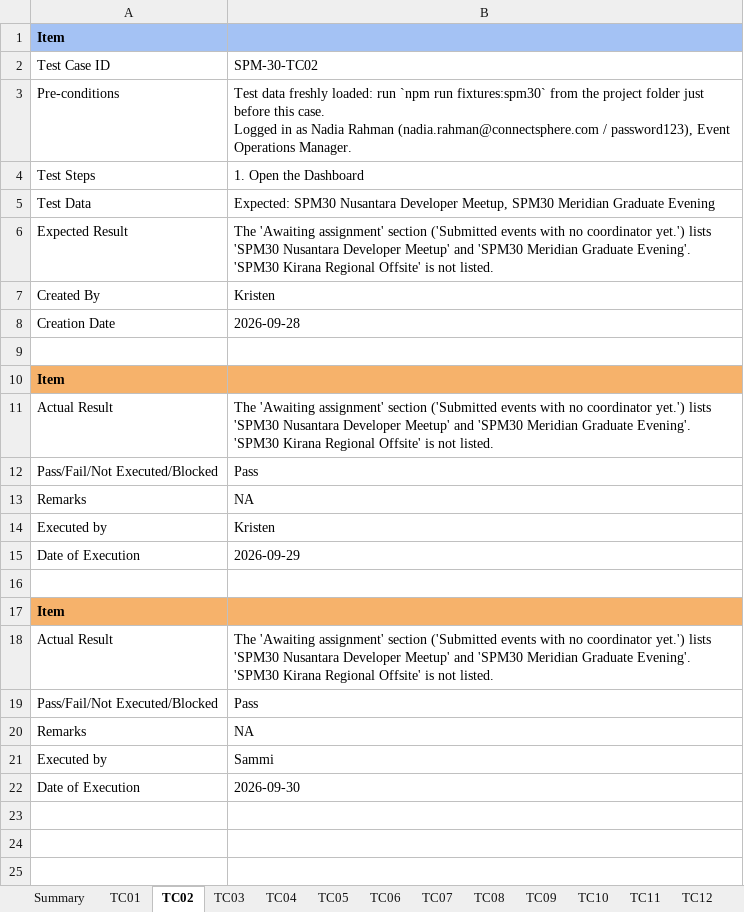
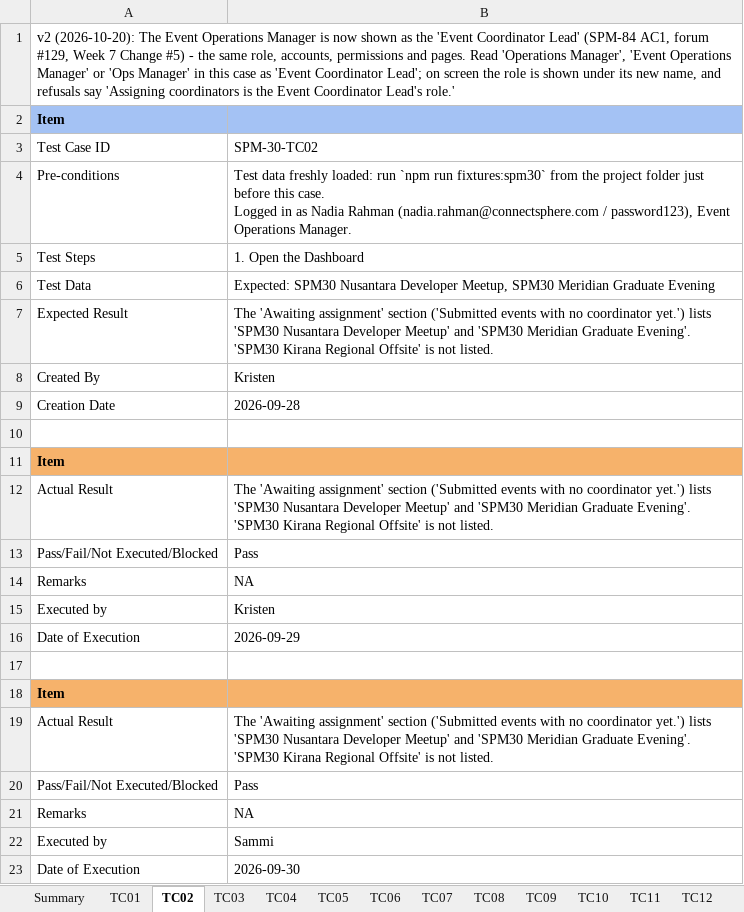
Before and after one commit to kchoongg/IS212, an Excel workbook: docs/test-cases/SPM-30_Test_Cases.xlsx, sheet TC02, drawn as a sheet; values as stored, in another font and other column widths than the file's, no borders; the diff names each change by its address in the sheet, - before the commit and + after, or states it on an @@ line.

Commit message:
SPM-84: Event Coordinator Lead – rename role and view assignments

```diff
--- a/docs/test-cases/SPM-30_Test_Cases.xlsx (sheet TC02)
+++ b/docs/test-cases/SPM-30_Test_Cases.xlsx (sheet TC02)
+row 1: v2 (2026-10-20): The Event Operations Manager is now shown as the 'Event Coordinator Lead' (SPM-84 AC1, forum #129, Week 7 Change #5) - the same role, accounts, permissions and pages. Read 'Operations Manager', 'Event Operations Manager' or 'Ops Manager' in this case as 'Event Coordinator Lead'; on screen the role is shown under its new name, and refusals say 'Assigning coordinators is the Event Coordinator Lead's role.'
```
Also changed, not shown: sheet Summary, sheet TC04, sheet TC17, sheet TC15, sheet TC03, sheet TC01, docs/test-cases/SPM-21_Test_Cases.xlsx, docs/test-cases/SPM-22_Test_Cases.xlsx, 36 other files.
